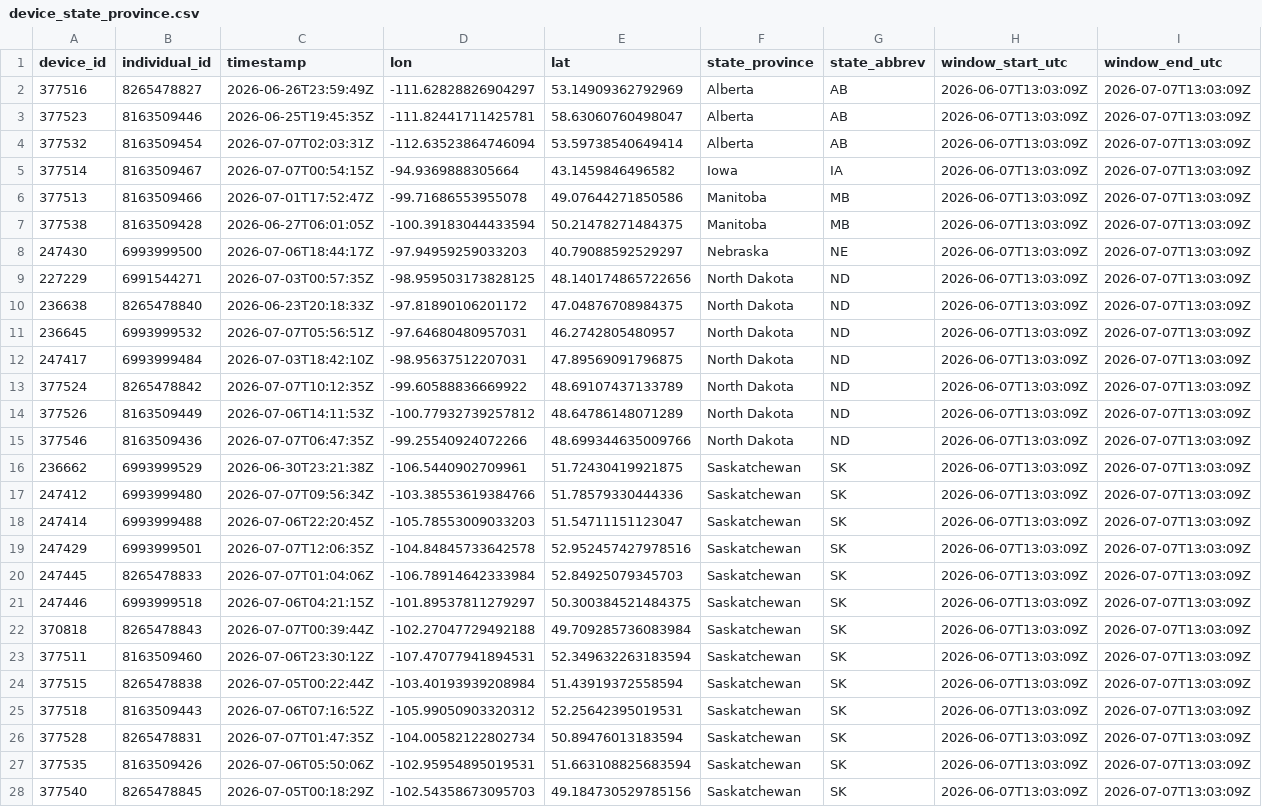
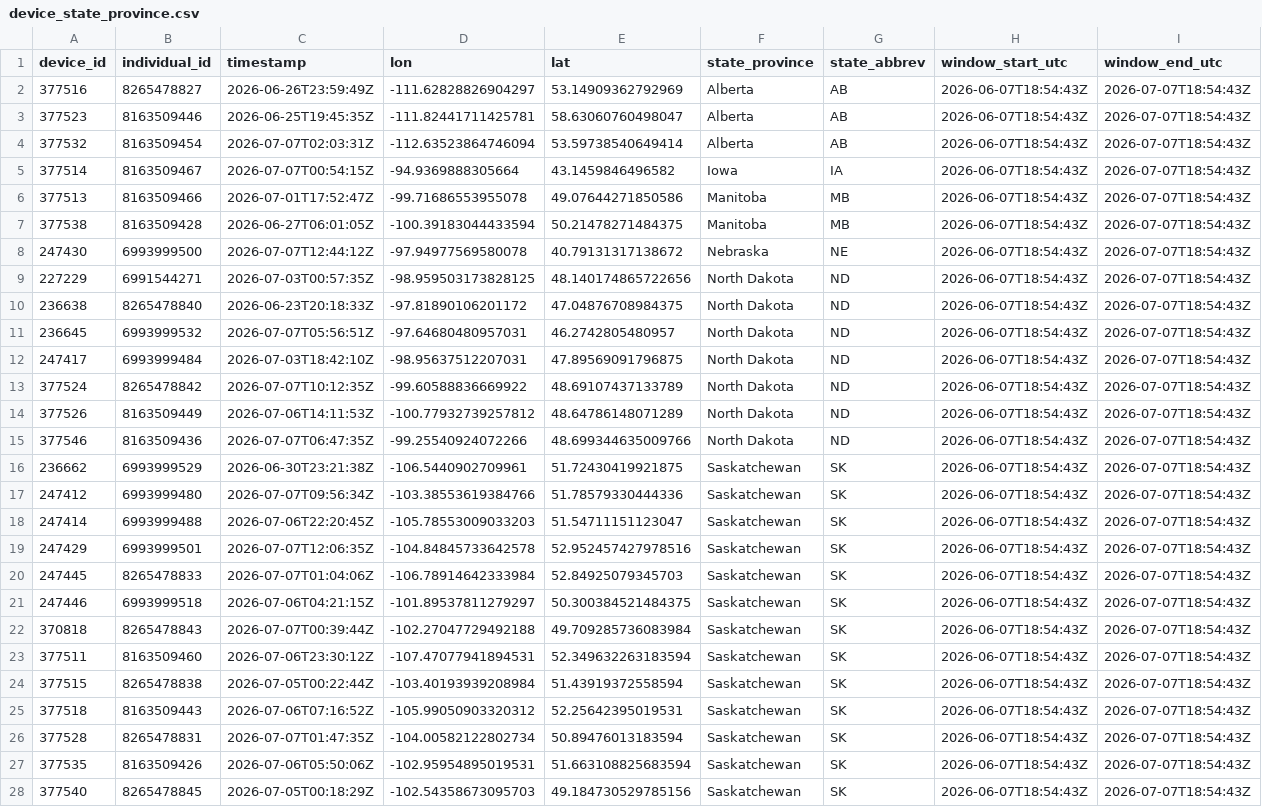
Before and after one commit to askrenr/TransmitterUpdate, a CSV file: docs/data/device_state_province.csv, drawn as a sheet; only a part is shown; the diff covers the shown part only; the diff names each change by its address in the sheet, - before the commit and + after, or states it on an @@ line.

```diff
--- a/docs/data/device_state_province.csv
+++ b/docs/data/device_state_province.csv
-H2:H28 (window_start_utc): 2026-06-07T13:03:09Z
+H2:H28 (window_start_utc): 2026-06-07T18:54:43Z
-I2:I28 (window_end_utc): 2026-07-07T13:03:09Z
+I2:I28 (window_end_utc): 2026-07-07T18:54:43Z
-C8 (timestamp): 2026-07-06T18:44:17Z
+C8 (timestamp): 2026-07-07T12:44:12Z
-D8 (lon): -97.94959259033203
+D8 (lon): -97.94977569580078
-E8 (lat): 40.79088592529297
+E8 (lat): 40.79131317138672
```
Also changed, not shown: 8 edited cells elsewhere in this file, docs/data/device_migration_metrics.csv, docs/data/state_province_proportions.csv, 3 other files.
